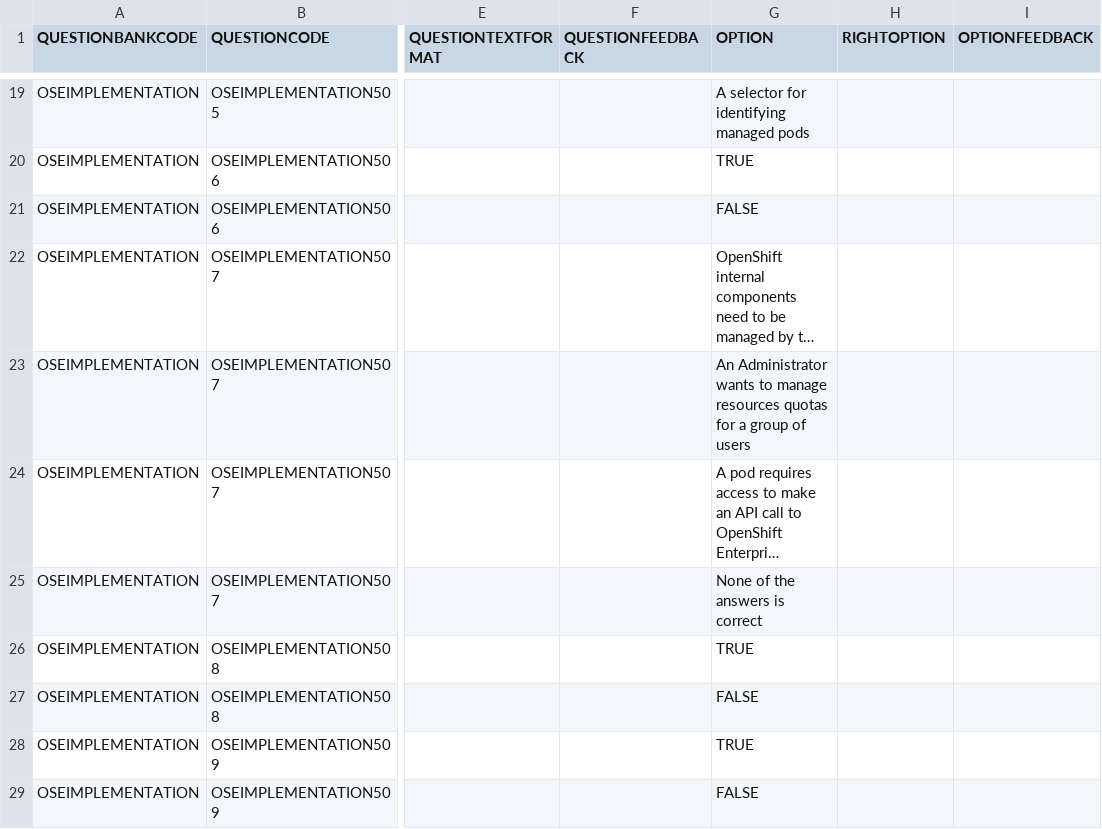
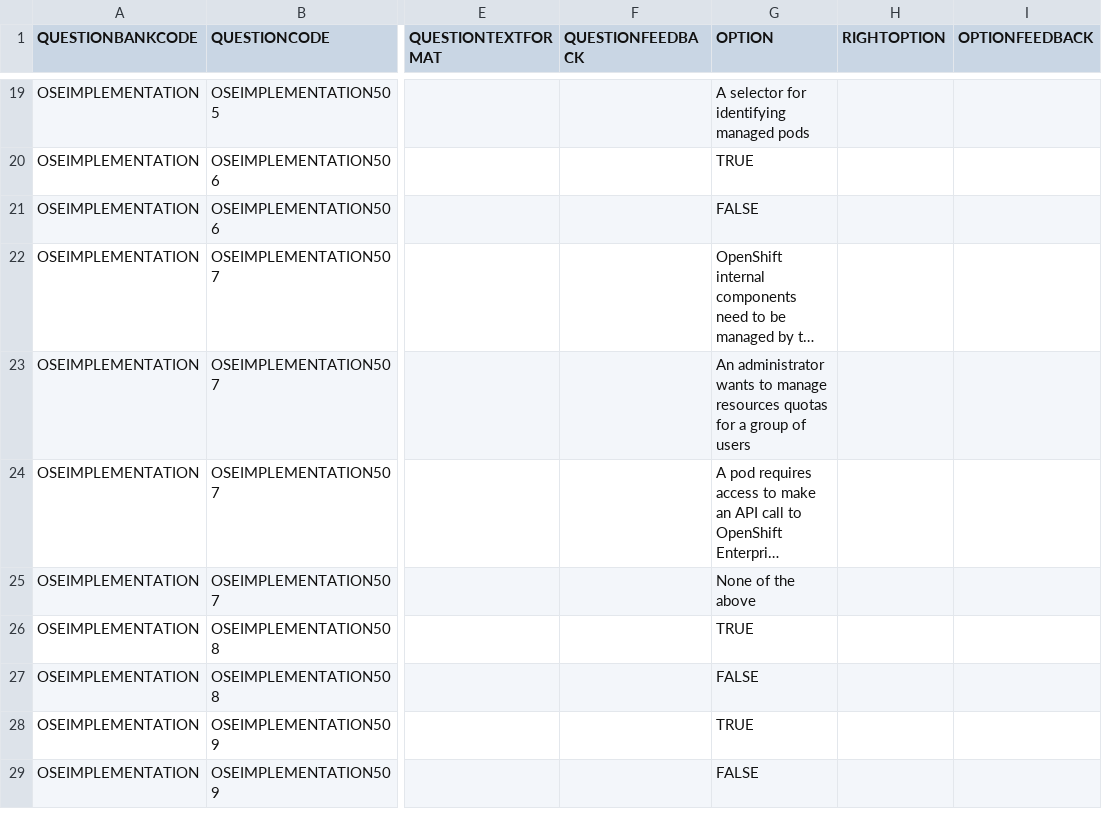
Before and after one commit to Guangfei-Liu/ocp_implementation_jp, a CSV file: modules/05_Resource_Management/assessment.csv, drawn as a sheet; only a part is shown, gaps mark what is left out; long unchanged cells end in …; the diff covers the shown part only; the diff names each change by its address in the sheet, - before the commit and + after, or states it on an @@ line.

```diff
--- a/modules/05_Resource_Management/assessment.csv
+++ b/modules/05_Resource_Management/assessment.csv
-G23 (OPTION): An Administrator wants to…
+G23 (OPTION): An administrator wants to…
-G25 (OPTION): None of the answers is correct
+G25 (OPTION): None of the above
```
Also changed, not shown: 12 edited cells elsewhere in this file, modules/03_OpenShift_Installation/assessment.csv, modules/04_Core_Concepts/assessment.csv, 5 other files.
